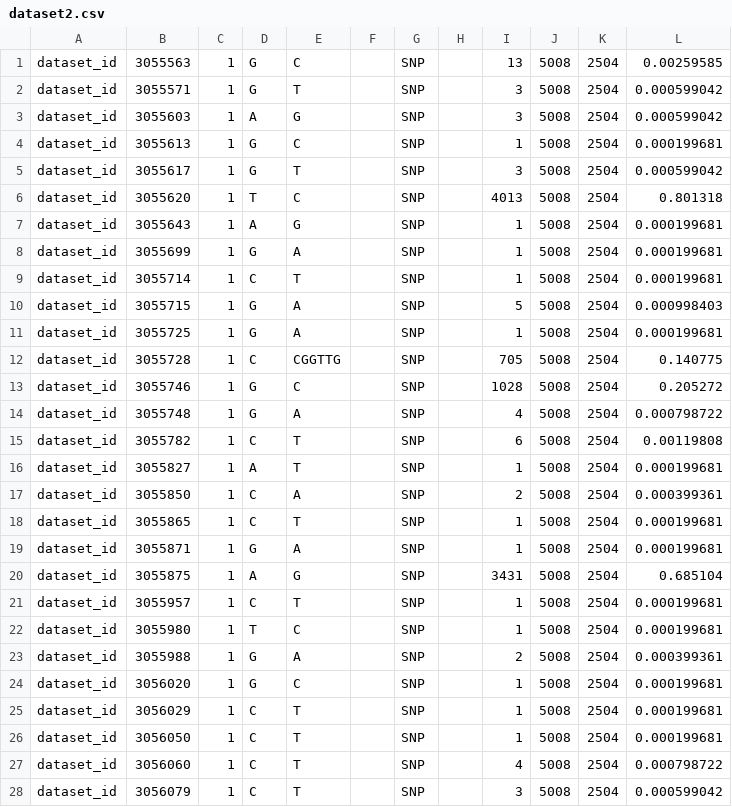
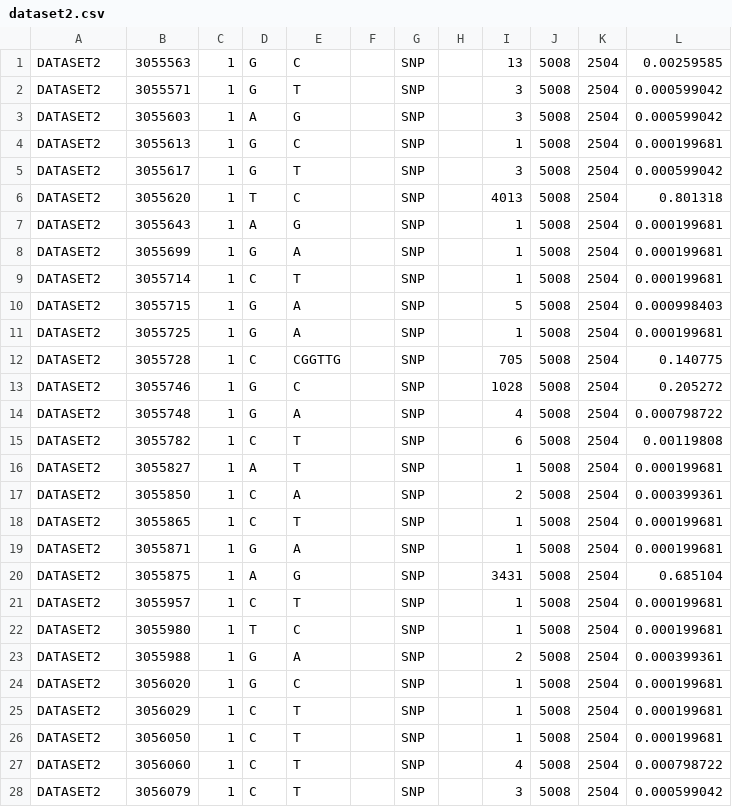
Before and after one commit to CSCfi/beacon-python, a CSV file: data/dataset2.csv, drawn as a sheet; only a part is shown; the diff covers the shown part only.

```diff
--- a/data/dataset2.csv
+++ b/data/dataset2.csv
@@ -1,28 +1,28 @@
-dataset_id;3055563;1;G;C;;SNP;;13;5008;2504;0.00259585
-dataset_id;3055571;1;G;T;;SNP;;3;5008;2504;0.000599042
-dataset_id;3055603;1;A;G;;SNP;;3;5008;2504;0.000599042
-dataset_id;3055613;1;G;C;;SNP;;1;5008;2504;0.000199681
-dataset_id;3055617;1;G;T;;SNP;;3;5008;2504;0.000599042
-dataset_id;3055620;1;T;C;;SNP;;4013;5008;2504;0.801318
-dataset_id;3055643;1;A;G;;SNP;;1;5008;2504;0.000199681
-dataset_id;3055699;1;G;A;;SNP;;1;5008;2504;0.000199681
-dataset_id;3055714;1;C;T;;SNP;;1;5008;2504;0.000199681
-dataset_id;3055715;1;G;A;;SNP;;5;5008;2504;0.000998403
-dataset_id;3055725;1;G;A;;SNP;;1;5008;2504;0.000199681
-dataset_id;3055728;1;C;CGGTTG;;SNP;;705;5008;2504;0.140775
-dataset_id;3055746;1;G;C;;SNP;;1028;5008;2504;0.205272
-dataset_id;3055748;1;G;A;;SNP;;4;5008;2504;0.000798722
-dataset_id;3055782;1;C;T;;SNP;;6;5008;2504;0.00119808
-dataset_id;3055827;1;A;T;;SNP;;1;5008;2504;0.000199681
-dataset_id;3055850;1;C;A;;SNP;;2;5008;2504;0.000399361
-dataset_id;3055865;1;C;T;;SNP;;1;5008;2504;0.000199681
-dataset_id;3055871;1;G;A;;SNP;;1;5008;2504;0.000199681
-dataset_id;3055875;1;A;G;;SNP;;3431;5008;2504;0.685104
-dataset_id;3055957;1;C;T;;SNP;;1;5008;2504;0.000199681
-dataset_id;3055980;1;T;C;;SNP;;1;5008;2504;0.000199681
-dataset_id;3055988;1;G;A;;SNP;;2;5008;2504;0.000399361
-dataset_id;3056020;1;G;C;;SNP;;1;5008;2504;0.000199681
-dataset_id;3056029;1;C;T;;SNP;;1;5008;2504;0.000199681
-dataset_id;3056050;1;C;T;;SNP;;1;5008;2504;0.000199681
-dataset_id;3056060;1;C;T;;SNP;;4;5008;2504;0.000798722
-dataset_id;3056079;1;C;T;;SNP;;3;5008;2504;0.000599042
+DATASET2;3055563;1;G;C;;SNP;;13;5008;2504;0.00259585
+DATASET2;3055571;1;G;T;;SNP;;3;5008;2504;0.000599042
+DATASET2;3055603;1;A;G;;SNP;;3;5008;2504;0.000599042
+DATASET2;3055613;1;G;C;;SNP;;1;5008;2504;0.000199681
+DATASET2;3055617;1;G;T;;SNP;;3;5008;2504;0.000599042
+DATASET2;3055620;1;T;C;;SNP;;4013;5008;2504;0.801318
+DATASET2;3055643;1;A;G;;SNP;;1;5008;2504;0.000199681
+DATASET2;3055699;1;G;A;;SNP;;1;5008;2504;0.000199681
+DATASET2;3055714;1;C;T;;SNP;;1;5008;2504;0.000199681
+DATASET2;3055715;1;G;A;;SNP;;5;5008;2504;0.000998403
+DATASET2;3055725;1;G;A;;SNP;;1;5008;2504;0.000199681
+DATASET2;3055728;1;C;CGGTTG;;SNP;;705;5008;2504;0.140775
+DATASET2;3055746;1;G;C;;SNP;;1028;5008;2504;0.205272
+DATASET2;3055748;1;G;A;;SNP;;4;5008;2504;0.000798722
+DATASET2;3055782;1;C;T;;SNP;;6;5008;2504;0.00119808
+DATASET2;3055827;1;A;T;;SNP;;1;5008;2504;0.000199681
+DATASET2;3055850;1;C;A;;SNP;;2;5008;2504;0.000399361
+DATASET2;3055865;1;C;T;;SNP;;1;5008;2504;0.000199681
+DATASET2;3055871;1;G;A;;SNP;;1;5008;2504;0.000199681
+DATASET2;3055875;1;A;G;;SNP;;3431;5008;2504;0.685104
+DATASET2;3055957;1;C;T;;SNP;;1;5008;2504;0.000199681
+DATASET2;3055980;1;T;C;;SNP;;1;5008;2504;0.000199681
+DATASET2;3055988;1;G;A;;SNP;;2;5008;2504;0.000399361
+DATASET2;3056020;1;G;C;;SNP;;1;5008;2504;0.000199681
+DATASET2;3056029;1;C;T;;SNP;;1;5008;2504;0.000199681
+DATASET2;3056050;1;C;T;;SNP;;1;5008;2504;0.000199681
+DATASET2;3056060;1;C;T;;SNP;;4;5008;2504;0.000798722
+DATASET2;3056079;1;C;T;;SNP;;3;5008;2504;0.000599042
```
Also changed, not shown: 61 edited cells elsewhere in this file, data/dataset1.csv, data/dataset3.csv, 2 other files.
